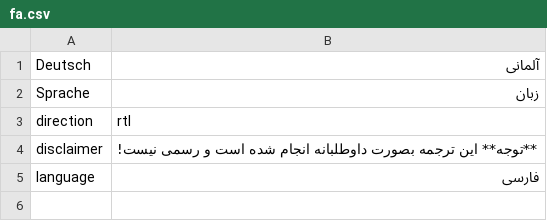
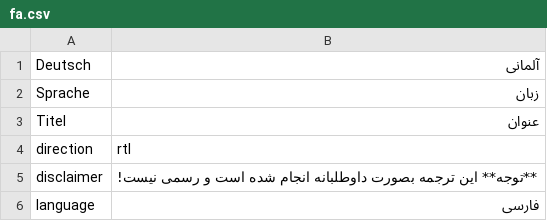
Before and after one commit to kub-berlin/formularprojekt, a CSV file: data/meta/fa.csv, drawn as a sheet; the diff names each change by its address in the sheet, - before the commit and + after, or states it on an @@ line.

```diff
--- a/data/meta/fa.csv
+++ b/data/meta/fa.csv
+row 3: Titel | عنوان
```
Also changed, not shown: data/Rundfunkbeitrag/de-simple.csv, data/ZP40/en.csv.
